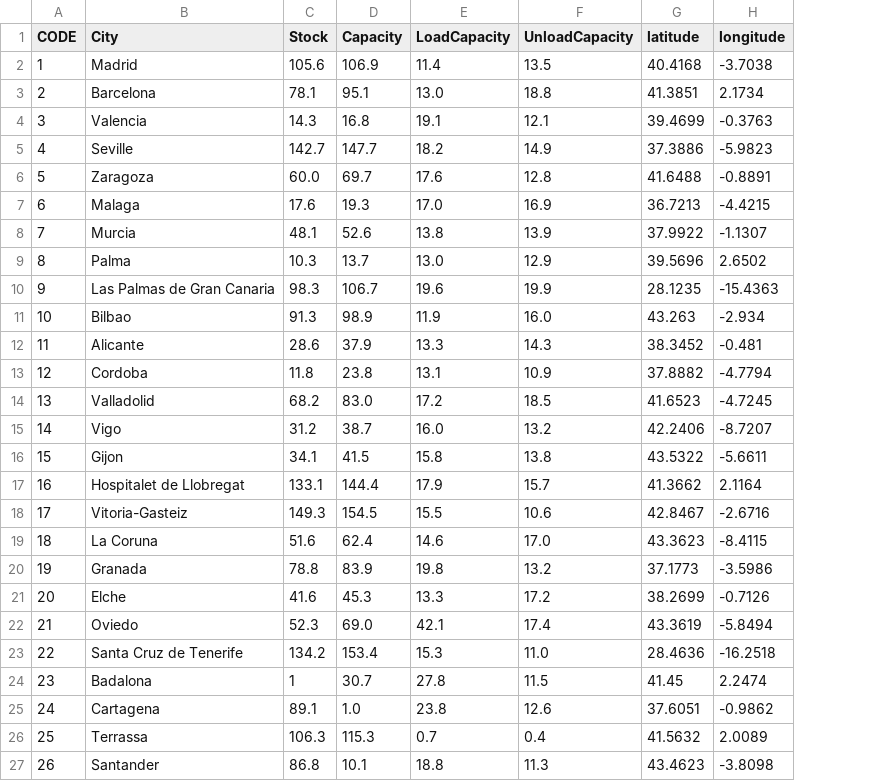
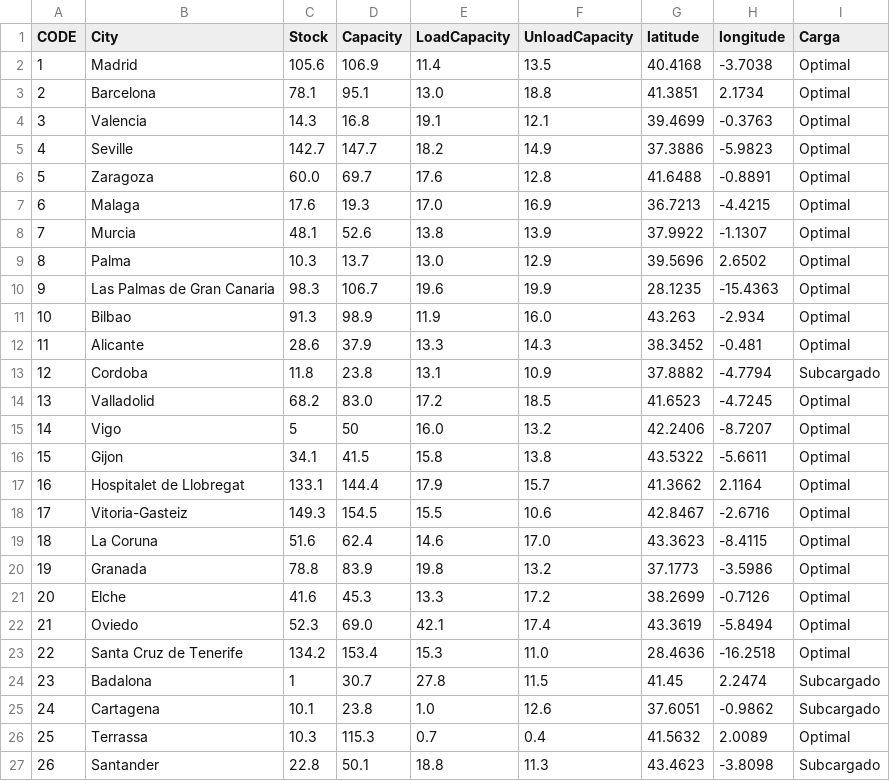
Before and after one commit to Cozokim/Tigergraph, a CSV file: data/red_modif/25_mas_grandes_cuidades.csv, drawn as a sheet; the diff names each change by its address in the sheet, - before the commit and + after, or states it on an @@ line.

```diff
--- a/data/red_modif/25_mas_grandes_cuidades.csv
+++ b/data/red_modif/25_mas_grandes_cuidades.csv
+column I (Carga), rows 2-27: Optimal | Optimal | Optimal | Optimal | Optimal | Optimal | Optimal | Optimal | Optimal | Optimal | Optimal | Subcargado | Optimal | Optimal | Optimal | Optimal | Optimal | Optimal | Optimal | Optimal | Optimal | Optimal | Subcargado | Subcargado | Optimal | Subcargado
-C15 (Stock): 31.2
+C15 (Stock): 5
-D15 (Capacity): 38.7
+D15 (Capacity): 50
-C25 (Stock): 89.1
+C25 (Stock): 10.1
-D25 (Capacity): 1.0
+D25 (Capacity): 23.8
-E25 (LoadCapacity): 23.8
+E25 (LoadCapacity): 1.0
-C26 (Stock): 106.3
+C26 (Stock): 10.3
-C27 (Stock): 86.8
+C27 (Stock): 22.8
-D27 (Capacity): 10.1
+D27 (Capacity): 50.1
```
Also changed, not shown: CSV_entrega/df_light_100elements.csv, 5 other files.
